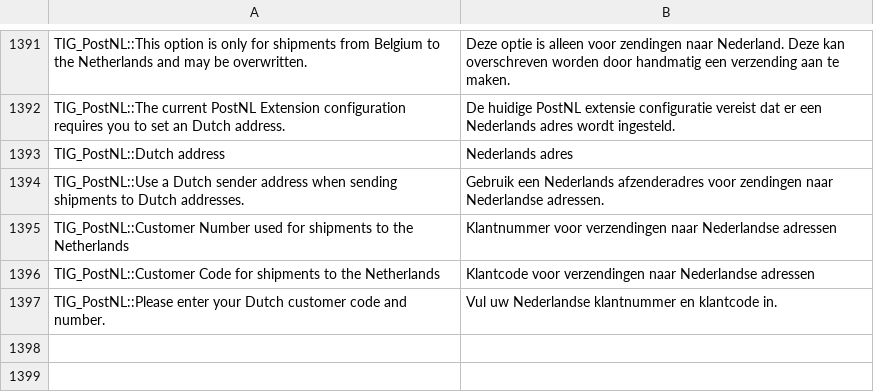
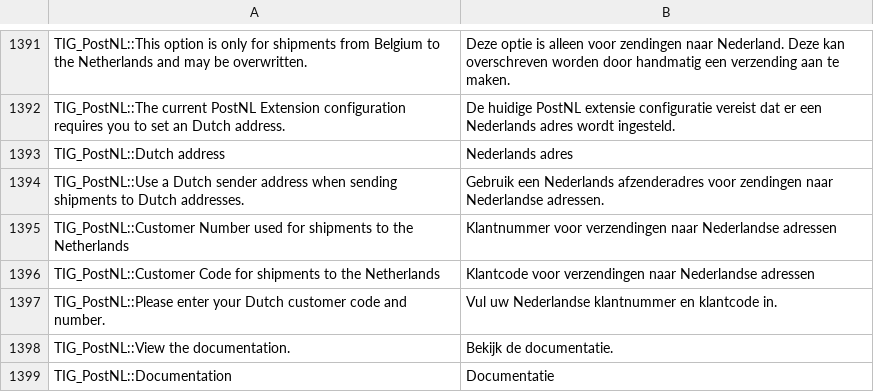
Before and after one commit to postnl/postnl-magento1-End-of-life, a CSV file: app/locale/nl_NL/TIG_PostNL.csv, drawn as a sheet; only a part is shown, gaps mark what is left out.

```diff
--- a/app/locale/nl_NL/TIG_PostNL.csv
+++ b/app/locale/nl_NL/TIG_PostNL.csv
@@ -1400 +1400,3 @@ TIG_PostNL::Customer Code for shipments to the Netherlands,Klantcode voor verzen
 TIG_PostNL::Please enter your Dutch customer code and number.,Vul uw Nederlandse klantnummer en klantcode in.
+TIG_PostNL::View the documentation.,Bekijk de documentatie.
+TIG_PostNL::Documentation,Documentatie
```
Also changed, not shown: app/locale/en_US/TIG_PostNL.csv, 3 other files.
